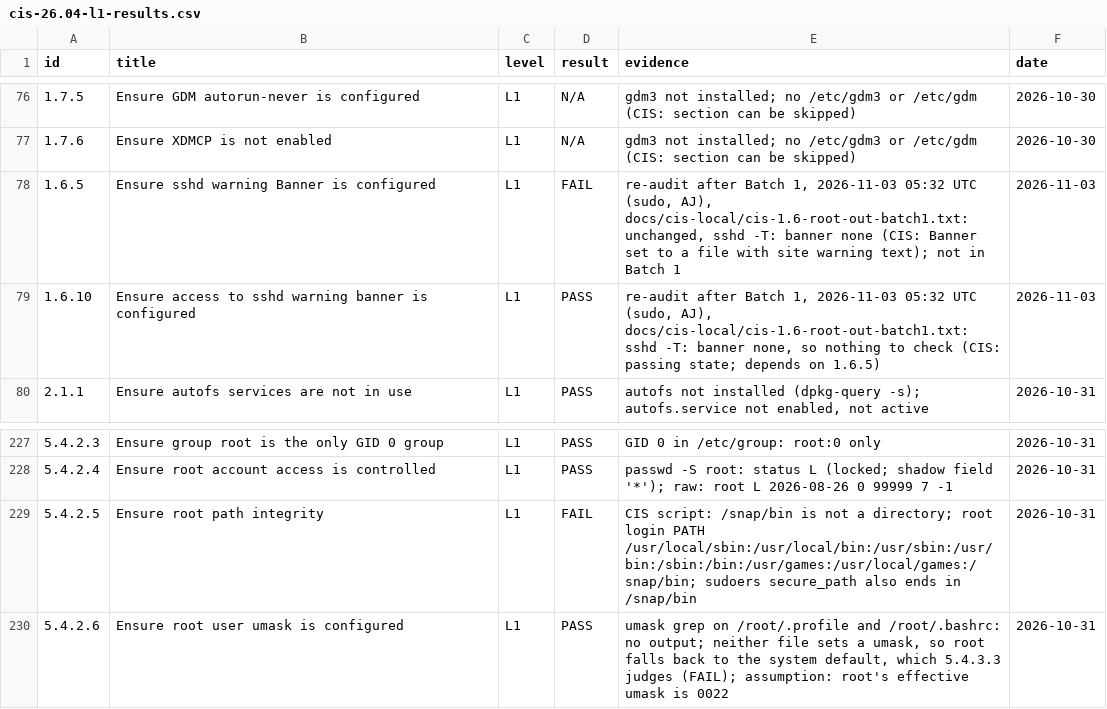
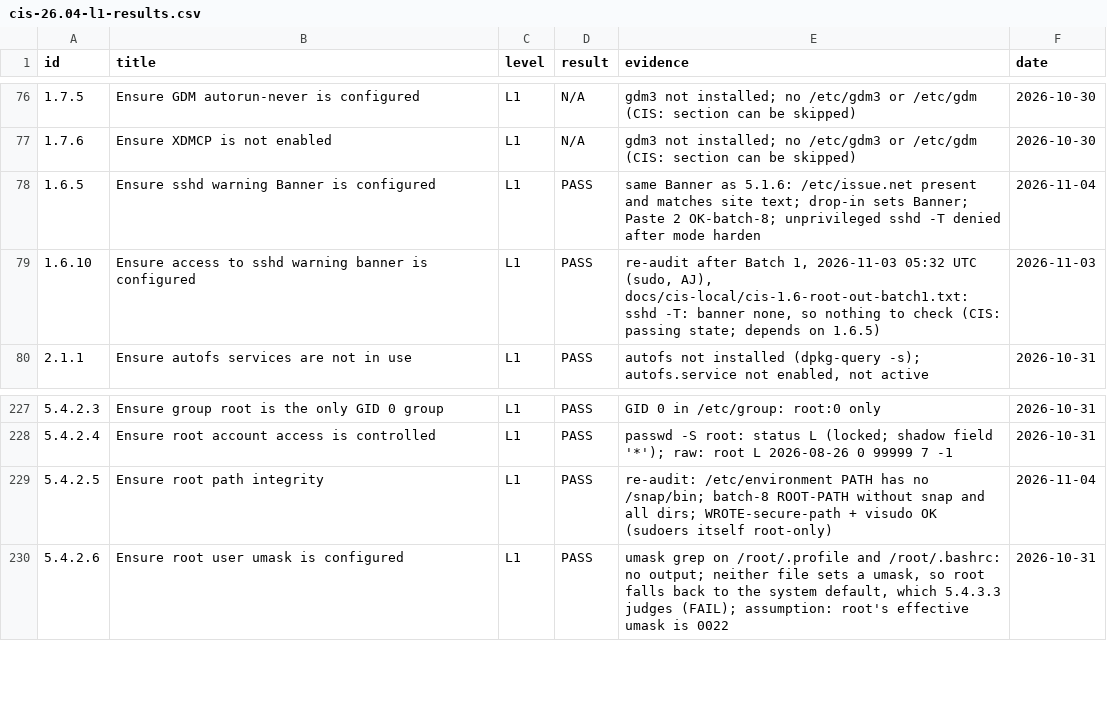
Before and after one commit to ajeswint/strix-halo-johnny, a CSV file: docs/cis-26.04-l1-results.csv, drawn as a sheet; only a part is shown, gaps mark what is left out; the diff covers the shown part only.

Commit message:
CIS batch-8: re-audit CSV + etc mirrors; fix relay --results scoring
Re-audited 15 batch-8 rules read-only over SSH (no sudo): all FAIL→PASS
(2026-11-04). Modes/pam/env/issue.net from live checks; sshd settings from
drop-in + Paste 2 OK-batch-8 (sshd -T denied after 0600 harden).

Mirrored world-readable etc/ artifacts for batch 8 (environment, pam.d/su,
sudoers.d timeout, sshd_config.d drop-in, ssh.socket.d ipv4).

Relay --results now builds a read-only SSH snapshot and requires Claude to
flip in-scope CSV rows on OK-* using VERIFY/OK/WROTE or that snapshot
(batches 6–7 already scored from VERIFY; batch 8 had been a no-op).
Allowlist/commit_push include etc/.

```diff
--- a/docs/cis-26.04-l1-results.csv
+++ b/docs/cis-26.04-l1-results.csv
@@ -78,2 +78,2 @@ id,title,level,result,evidence,date
-1.6.5,Ensure sshd warning Banner is configured,L1,FAIL,"re-audit after Batch 1, 2026-11-03 05:32 UTC (sudo, AJ), docs/cis-local/cis-1.6-root-out-batch1.txt: unchanged, sshd -T: banner none (CIS: Banner set to a file with site warning text); not in Batch 1",2026-11-03
+1.6.5,Ensure sshd warning Banner is configured,L1,PASS,same Banner as 5.1.6: /etc/issue.net present and matches site text; drop-in sets Banner; Paste 2 OK-batch-8; unprivileged sshd -T denied after mode harden,2026-11-04
 1.6.10,Ensure access to sshd warning banner is configured,L1,PASS,"re-audit after Batch 1, 2026-11-03 05:32 UTC (sudo, AJ), docs/cis-local/cis-1.6-root-out-batch1.txt: sshd -T: banner none, so nothing to check (CIS: passing state; depends on 1.6.5)",2026-11-03
@@ -229,2 +229,2 @@ id,title,level,result,evidence,date
-5.4.2.5,Ensure root path integrity,L1,FAIL,"CIS script: /snap/bin is not a directory; root login PATH /usr/local/sbin:/usr/local/bin:/usr/sbin:/usr/bin:/sbin:/bin:/usr/games:/usr/local/games:/snap/bin; sudoers secure_path also ends in /snap/bin",2026-10-31
+5.4.2.5,Ensure root path integrity,L1,PASS,re-audit: /etc/environment PATH has no /snap/bin; batch-8 ROOT-PATH without snap and all dirs; WROTE-secure-path + visudo OK (sudoers itself root-only),2026-11-04
 5.4.2.6,Ensure root user umask is configured,L1,PASS,"umask grep on /root/.profile and /root/.bashrc: no output; neither file sets a umask, so root falls back to the system default, which 5.4.3.3 judges (FAIL); assumption: root's effective umask is 0022",2026-10-31
```
Also changed, not shown: 39 edited cells elsewhere in this file, 10 other files.
